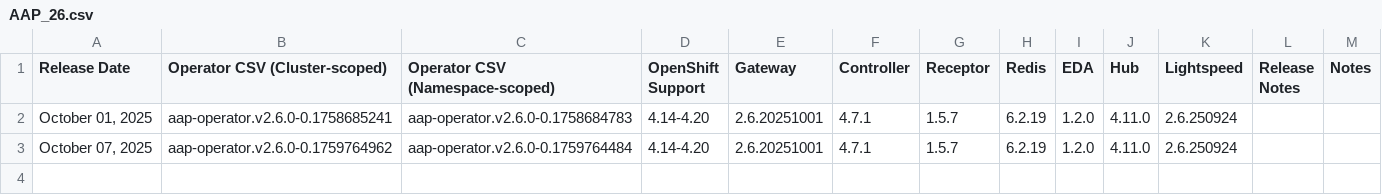
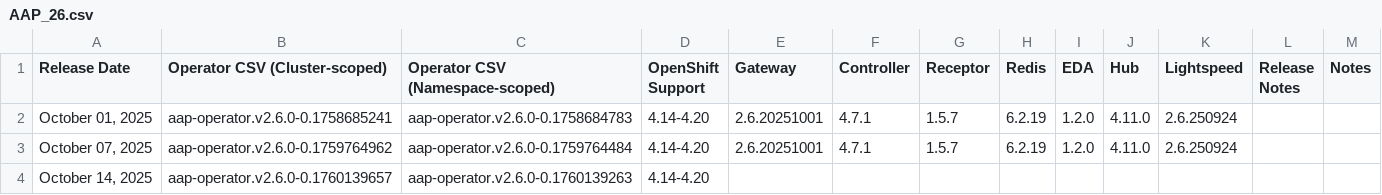
Before and after one commit to CastawayEGR/aap-openshift-compatibility-matrix, a CSV file: data/AAP_26.csv, drawn as a sheet; the diff names each change by its address in the sheet, - before the commit and + after, or states it on an @@ line.

Commit message:
add new aap 2.6 operator csv's

```diff
--- a/data/AAP_26.csv
+++ b/data/AAP_26.csv
+row 4: October 14, 2025 | aap-operator.v2.6.0-0.1760139657 | aap-operator.v2.6.0-0.1760139263 | 4.14-4.20
```
